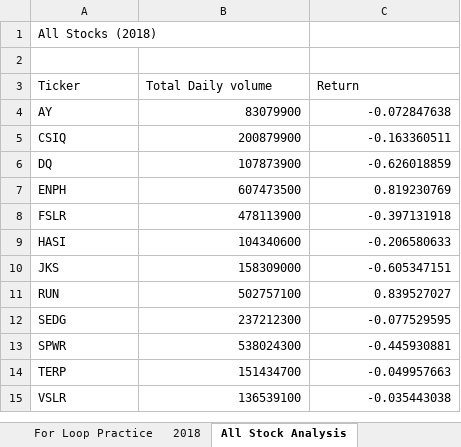
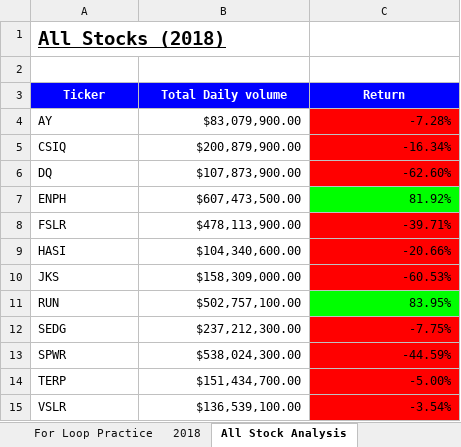
Before and after one commit to jackary24/Green-Stock-Analysis, an Excel workbook: Green-stock-analysis.xlsm, sheet All Stock Analysis, drawn as a sheet; values as stored, in another font and other column widths than the file's, no borders; the diff names each change by its address in the sheet, - before the commit and + after, or states it on an @@ line.

Commit message:
formatting macro

```diff
--- a/Green-stock-analysis.xlsm (sheet All Stock Analysis)
+++ b/Green-stock-analysis.xlsm (sheet All Stock Analysis)
@@ A1 bold: off → on, underline: off → on, text size: larger @@
@@ A3:C3 fill: none → #0000FF, bold: off → on, text colour: black → #FFFFFF, alignment: left → center @@
-B4 (Total Daily volume): 83079900
+B4 (Total Daily volume): $83,079,900.00
-C4 (Return): -0.072847638
+C4 (Return): -7.28%
-C4:C6 fill: none
+C4:C6 fill: #FF0000
-B5 (Total Daily volume): 200879900
+B5 (Total Daily volume): $200,879,900.00
-C5 (Return): -0.163360511
+C5 (Return): -16.34%
-B6 (Total Daily volume): 107873900
+B6 (Total Daily volume): $107,873,900.00
-C6 (Return): -0.626018859
+C6 (Return): -62.60%
-B7 (Total Daily volume): 607473500
+B7 (Total Daily volume): $607,473,500.00
-C7 (Return): 0.819230769
+C7 (Return): 81.92%
-C7 fill: none
+C7 fill: #00FF00
-B8 (Total Daily volume): 478113900
+B8 (Total Daily volume): $478,113,900.00
-C8 (Return): -0.397131918
+C8 (Return): -39.71%
-C8:C10 fill: none
+C8:C10 fill: #FF0000
-B9 (Total Daily volume): 104340600
+B9 (Total Daily volume): $104,340,600.00
-C9 (Return): -0.206580633
+C9 (Return): -20.66%
-B10 (Total Daily volume): 158309000
+B10 (Total Daily volume): $158,309,000.00
-C10 (Return): -0.605347151
+C10 (Return): -60.53%
-B11 (Total Daily volume): 502757100
+B11 (Total Daily volume): $502,757,100.00
-C11 (Return): 0.839527027
+C11 (Return): 83.95%
-C11 fill: none
+C11 fill: #00FF00
-B12 (Total Daily volume): 237212300
+B12 (Total Daily volume): $237,212,300.00
-C12 (Return): -0.077529595
+C12 (Return): -7.75%
-C12:C15 fill: none
+C12:C15 fill: #FF0000
-B13 (Total Daily volume): 538024300
+B13 (Total Daily volume): $538,024,300.00
-C13 (Return): -0.445930881
+C13 (Return): -44.59%
-B14 (Total Daily volume): 151434700
+B14 (Total Daily volume): $151,434,700.00
-C14 (Return): -0.049957663
+C14 (Return): -5.00%
-B15 (Total Daily volume): 136539100
+B15 (Total Daily volume): $136,539,100.00
-C15 (Return): -0.035443038
+C15 (Return): -3.54%
```
